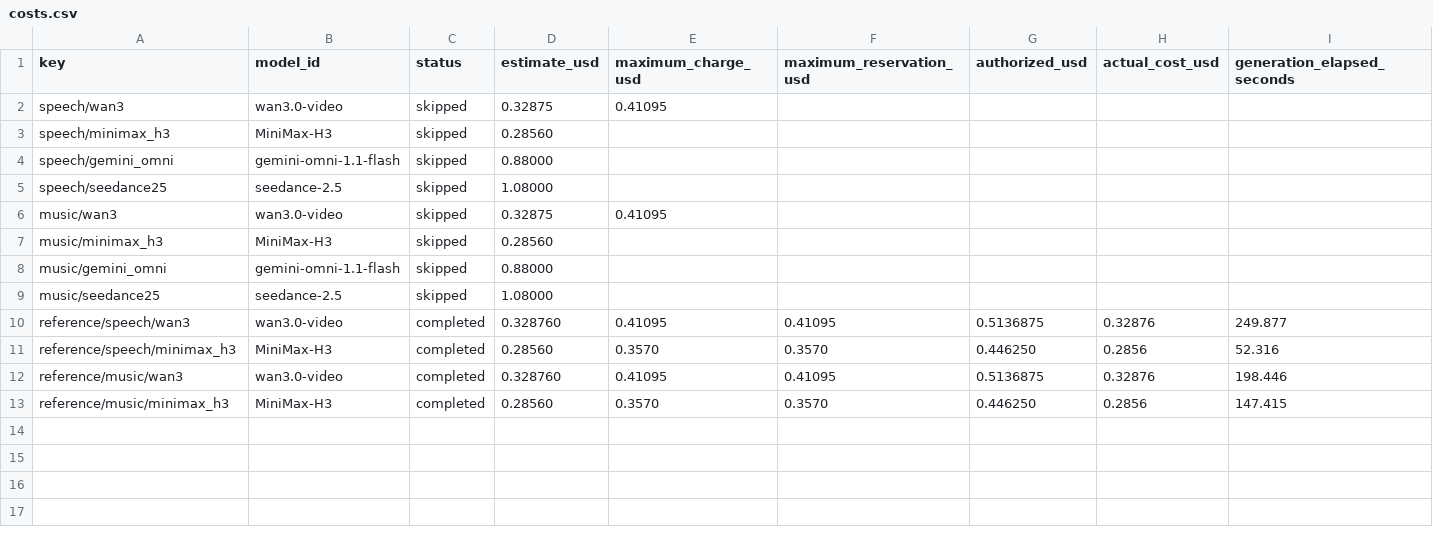
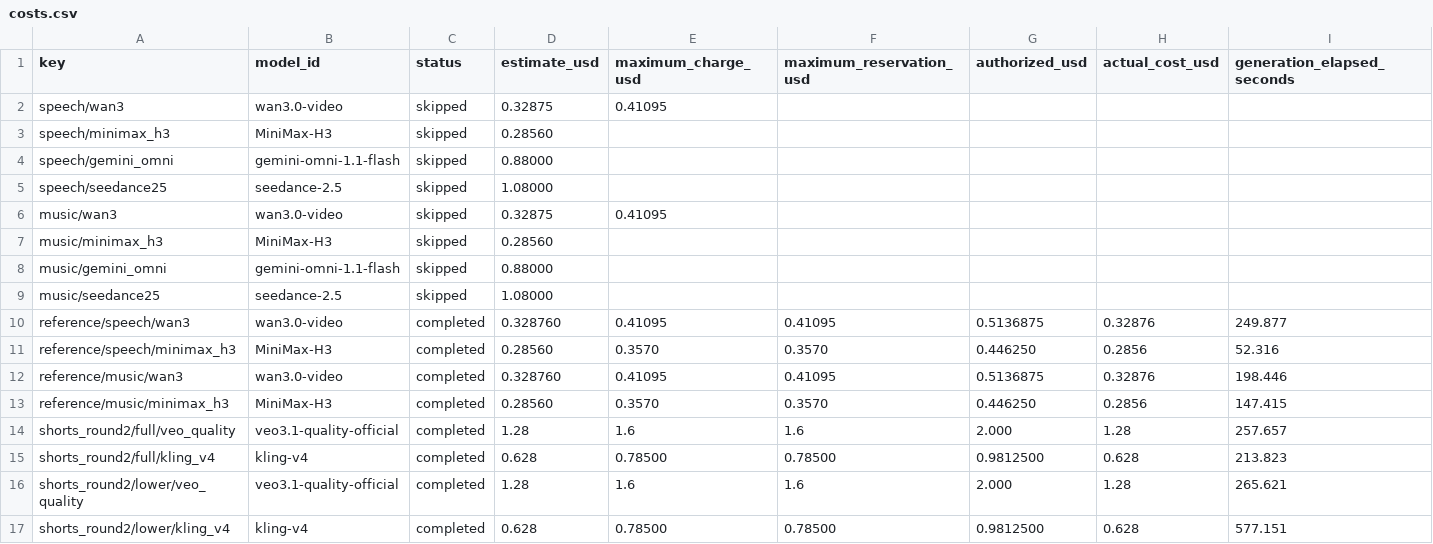
Before and after one commit to desdae/tests-and-benchmarks, a CSV file: video-benchmark/results/costs.csv, drawn as a sheet; only a part is shown; rows hold the shown columns only; the diff names each change by its address in the sheet, - before the commit and + after, or states it on an @@ line.

Commit message:
Add premium Shorts and Reels layout tests with completed videos

```diff
--- a/video-benchmark/results/costs.csv
+++ b/video-benchmark/results/costs.csv
+row 14: shorts_round2/full/veo_quality | veo3.1-quality-official | completed | 1.28 | 1.6 | 1.6 | 2.000 | 1.28 | 257.657
+row 15: shorts_round2/full/kling_v4 | kling-v4 | completed | 0.628 | 0.78500 | 0.78500 | 0.9812500 | 0.628 | 213.823
+row 16: shorts_round2/lower/veo_quality | veo3.1-quality-official | completed | 1.28 | 1.6 | 1.6 | 2.000 | 1.28 | 265.621
+row 17: shorts_round2/lower/kling_v4 | kling-v4 | completed | 0.628 | 0.78500 | 0.78500 | 0.9812500 | 0.628 | 577.151
```
Also changed, not shown: 24 other files.
